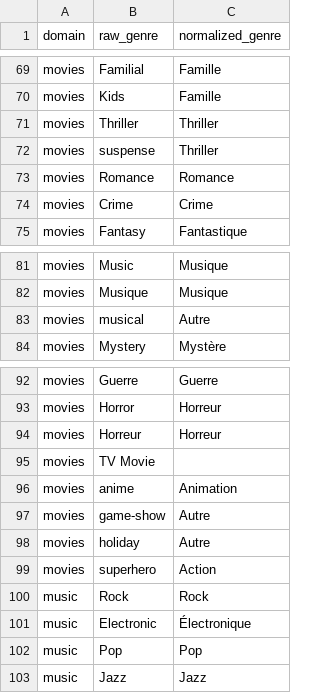
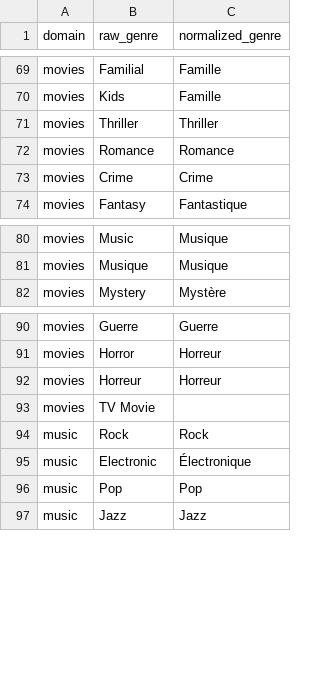
Before and after one commit to jeremy6680/personal_warehouse, a CSV file: seeds/shared/genre_mapping.csv, drawn as a sheet; only a part is shown, gaps mark what is left out; the diff names each change by its address in the sheet, - before the commit and + after, or states it on an @@ line.

```diff
--- a/seeds/shared/genre_mapping.csv
+++ b/seeds/shared/genre_mapping.csv
-row 72: movies | suspense | Thriller
-row 83: movies | musical | Autre
-row 96: movies | anime | Animation
-row 97: movies | game-show | Autre
-row 98: movies | holiday | Autre
-row 99: movies | superhero | Action
```
Also changed, not shown: 16 other files.
